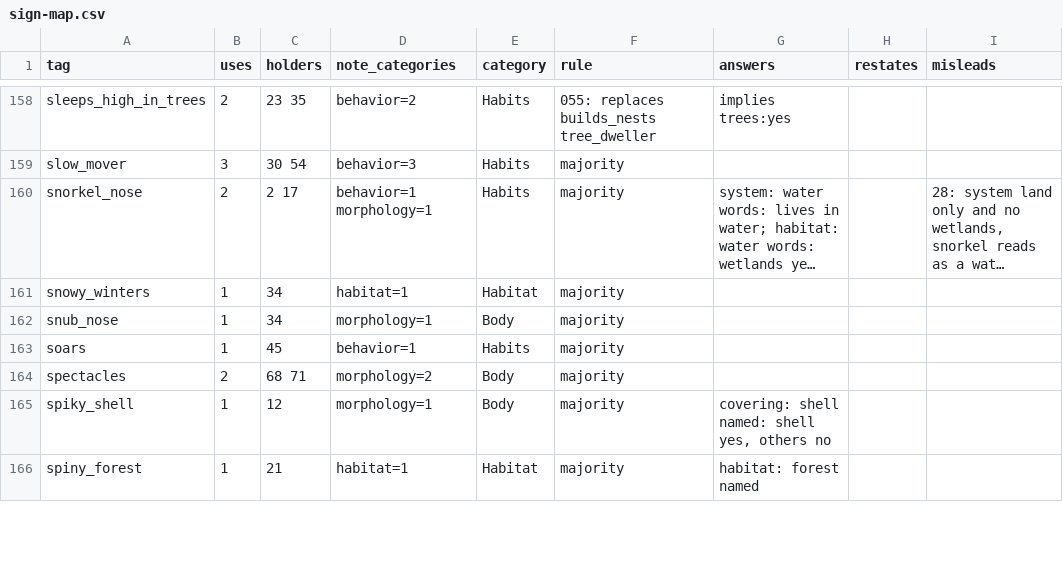
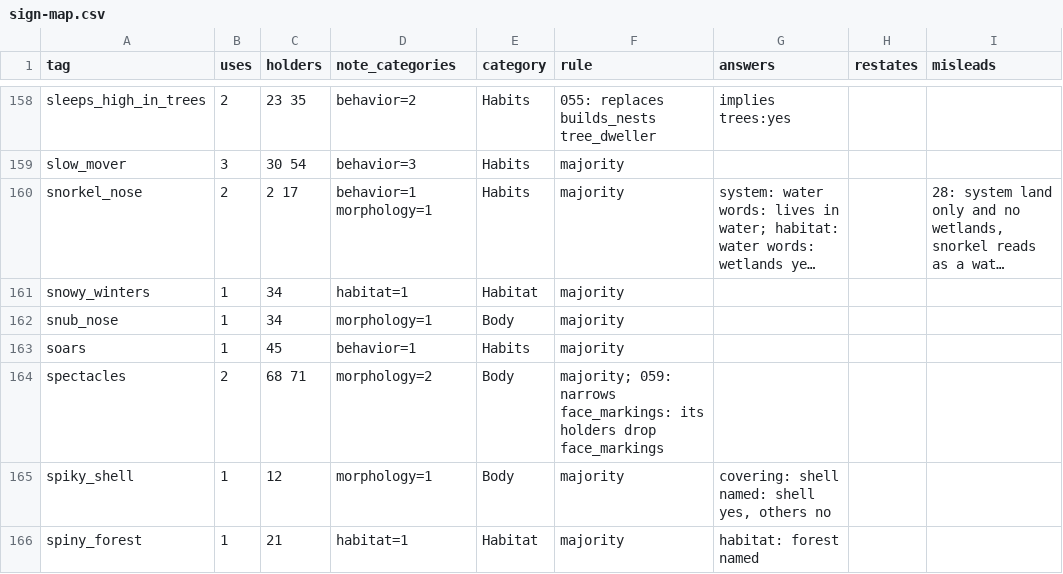
Before and after one commit to kc0588615/phaser-june, a CSV file: docs/research/2026-11-07-moves-and-signs/sign-map.csv, drawn as a sheet; only a part is shown, gaps mark what is left out; long unchanged cells end in …; the diff covers the shown part only.

```diff
--- a/docs/research/2026-11-07-moves-and-signs/sign-map.csv
+++ b/docs/research/2026-11-07-moves-and-signs/sign-map.csv
@@ -163,3 +163,3 @@ snub_nose,1,34,morphology=1,Body,majority,,,
 soars,1,45,behavior=1,Habits,majority,,,
-spectacles,2,68 71,morphology=2,Body,majority,,,
+spectacles,2,68 71,morphology=2,Body,majority; 059: narrows face_markings: its holders drop face_markings,,,
 spiky_shell,1,12,morphology=1,Body,majority,"covering: shell named: shell yes, others no",,
```
Also changed, not shown: 25 edited cells elsewhere in this file, docs/research/2026-11-07-moves-and-signs/sign-dupes.csv, 1 other file.
